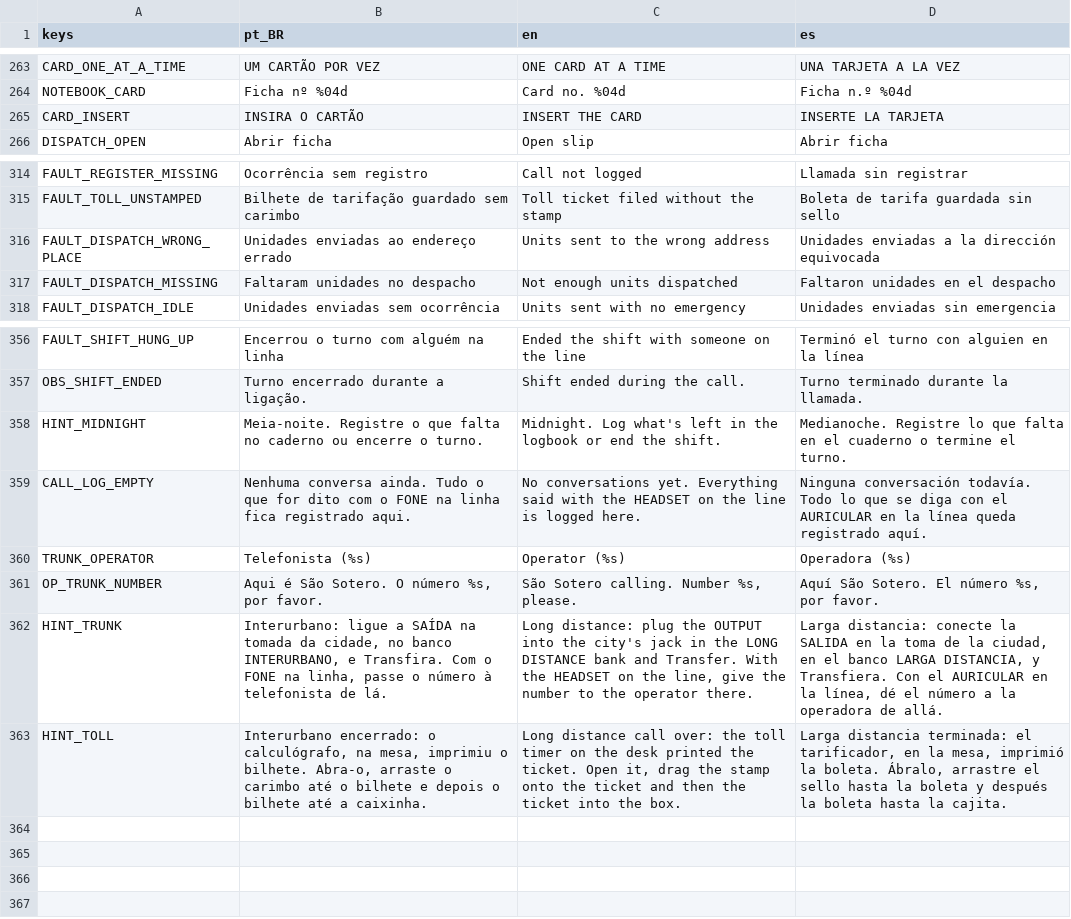
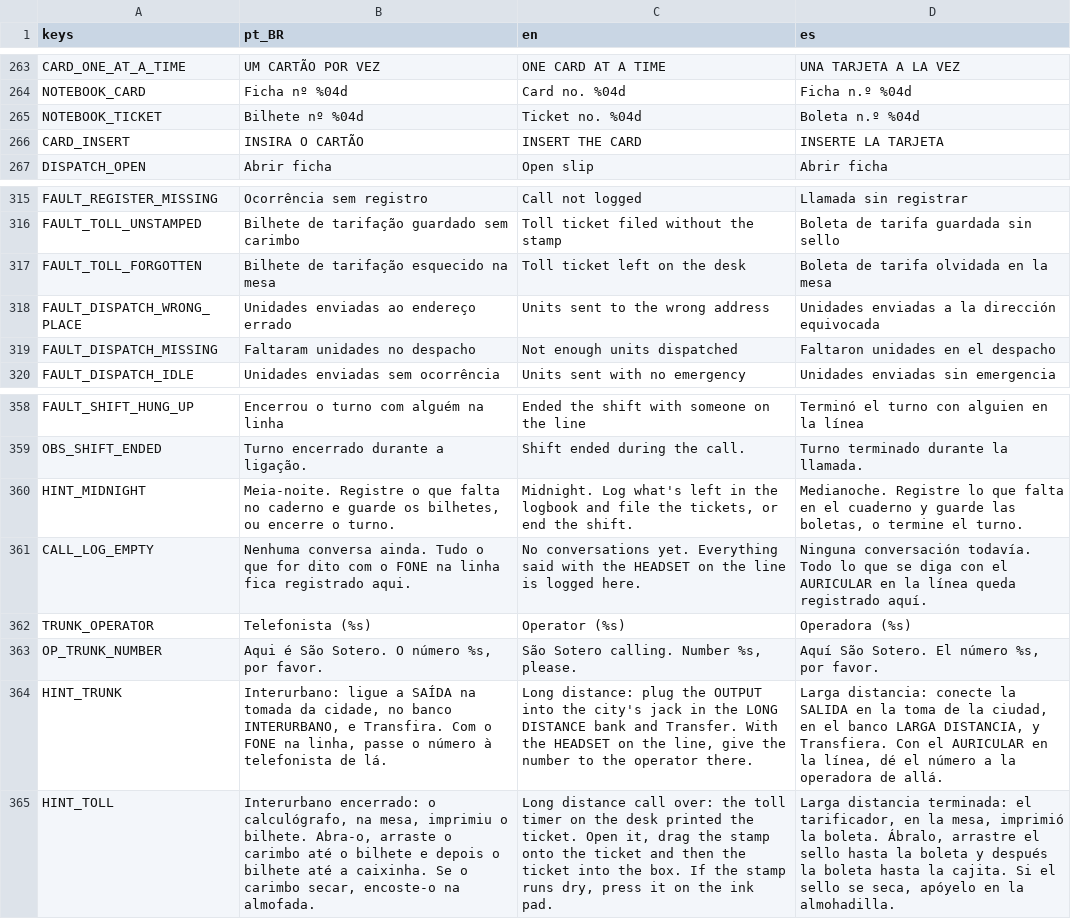
Before and after one commit to MendelDdS/Project-Switchboard, a CSV file: translations/ui.csv, drawn as a sheet; only a part is shown, gaps mark what is left out.

Commit message:
feat(#0000): implement stamp

```diff
--- a/translations/ui.csv
+++ b/translations/ui.csv
@@ -267,2 +267,3 @@ CARD_ONE_AT_A_TIME,UM CARTÃO POR VEZ,ONE CARD AT A TIME,UNA TARJETA A LA VEZ
 NOTEBOOK_CARD,Ficha nº %04d,Card no. %04d,Ficha n.º %04d
+NOTEBOOK_TICKET,Bilhete nº %04d,Ticket no. %04d,Boleta n.º %04d
 CARD_INSERT,INSIRA O CARTÃO,INSERT THE CARD,INSERTE LA TARJETA
@@ -318,2 +319,3 @@ FAULT_REGISTER_MISSING,Ocorrência sem registro,Call not logged,Llamada sin regi
 FAULT_TOLL_UNSTAMPED,Bilhete de tarifação guardado sem carimbo,Toll ticket filed without the stamp,Boleta de tarifa guardada sin sello
+FAULT_TOLL_FORGOTTEN,Bilhete de tarifação esquecido na mesa,Toll ticket left on the desk,Boleta de tarifa olvidada en la mesa
 FAULT_DISPATCH_WRONG_PLACE,Unidades enviadas ao endereço errado,Units sent to the wrong address,Unidades enviadas a la dirección equivocada
@@ -363,3 +365,3 @@ FAULT_SHIFT_HUNG_UP,Encerrou o turno com alguém na linha,Ended the shift with s
 OBS_SHIFT_ENDED,Turno encerrado durante a ligação.,Shift ended during the call.,Turno terminado durante la llamada.
-HINT_MIDNIGHT,"Meia-noite. Registre o que falta no caderno ou encerre o turno.","Midnight. Log what's left in the logbook or end the shift.","Medianoche. Registre lo que falta en el cuaderno o termine el turno."
+HINT_MIDNIGHT,"Meia-noite. Registre o que falta no caderno e guarde os bilhetes, ou encerre o turno.","Midnight. Log what's left in the logbook and file the tickets, or end the shift.","Medianoche. Registre lo que falta en el cuaderno y guarde las boletas, o termine el turno."
 CALL_LOG_EMPTY,Nenhuma conversa ainda. Tudo o que for dito com o FONE na linha fica registrado aqui.,No conversations yet. Everything said with the HEADSET on the line is logged here.,Ninguna conversación todavía. Todo lo que se diga con el AURICULAR en la línea queda registrado aquí.
@@ -368,2 +370,2 @@ OP_TRUNK_NUMBER,"Aqui é São Sotero. O número %s, por favor.","São Sotero cal
 HINT_TRUNK,"Interurbano: ligue a SAÍDA na tomada da cidade, no banco INTERURBANO, e Transfira. Com o FONE na linha, passe o número à telefonista de lá.","Long distance: plug the OUTPUT into the city's jack in the LONG DISTANCE bank and Transfer. With the HEADSET on the line, give the number to the operator there.","Larga distancia: conecte la SALIDA en la toma de la ciudad, en el banco LARGA DISTANCIA, y Transfiera. Con el AURICULAR en la línea, dé el número a la operadora de allá."
-HINT_TOLL,"Interurbano encerrado: o calculógrafo, na mesa, imprimiu o bilhete. Abra-o, arraste o carimbo até o bilhete e depois o bilhete até a caixinha.","Long distance call over: the toll timer on the desk printed the ticket. Open it, drag the stamp onto the ticket and then the ticket into the box.","Larga distancia terminada: el tarificador, en la mesa, imprimió la boleta. Ábralo, arrastre el sello hasta la boleta y después la boleta hasta la cajita."
+HINT_TOLL,"Interurbano encerrado: o calculógrafo, na mesa, imprimiu o bilhete. Abra-o, arraste o carimbo até o bilhete e depois o bilhete até a caixinha. Se o carimbo secar, encoste-o na almofada.","Long distance call over: the toll timer on the desk printed the ticket. Open it, drag the stamp onto the ticket and then the ticket into the box. If the stamp runs dry, press it on the ink pad.","Larga distancia terminada: el tarificador, en la mesa, imprimió la boleta. Ábralo, arrastre el sello hasta la boleta y después la boleta hasta la cajita. Si el sello se seca, apóyelo en la almohadilla."
```
Also changed, not shown: 26 other files.
